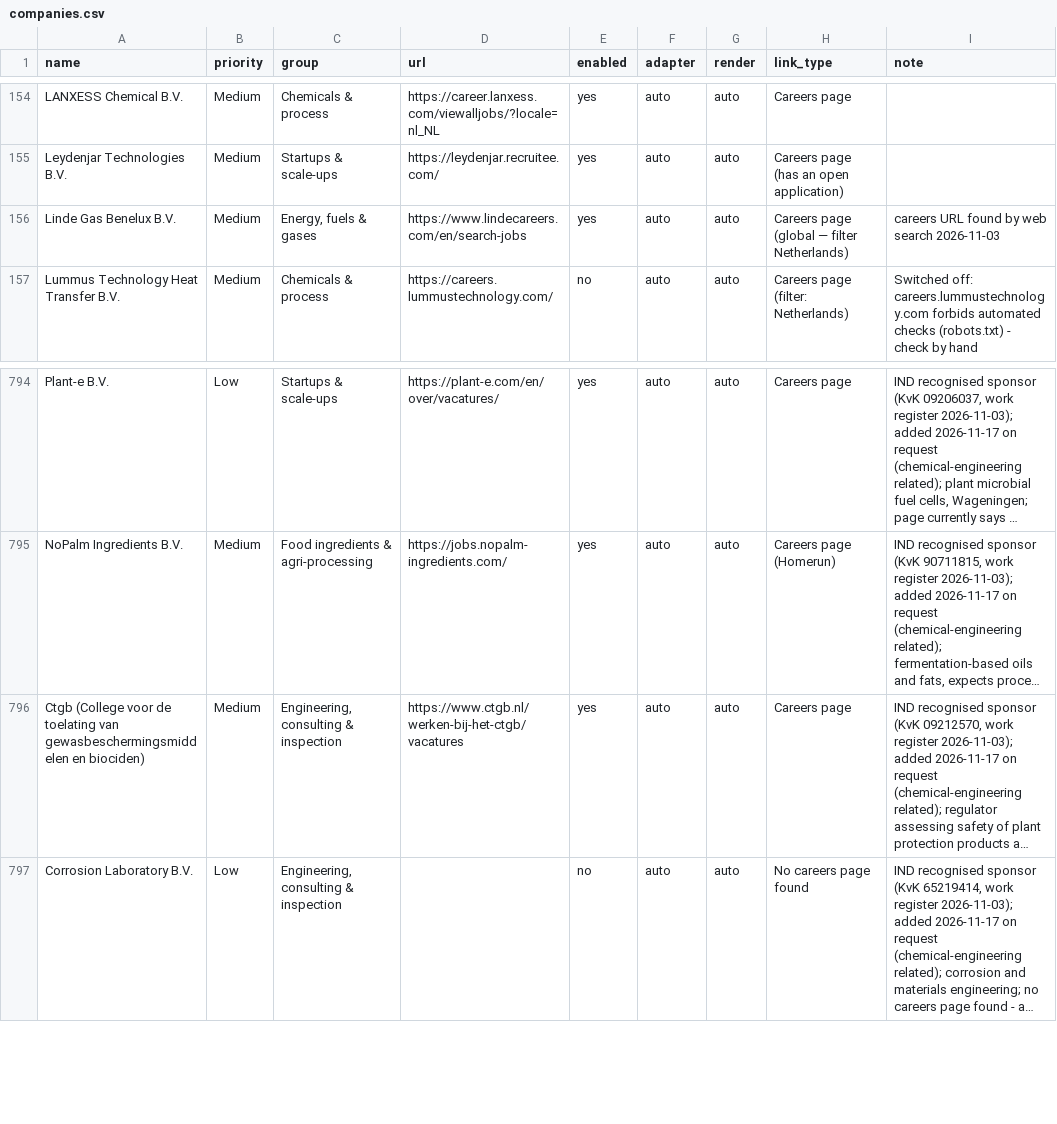
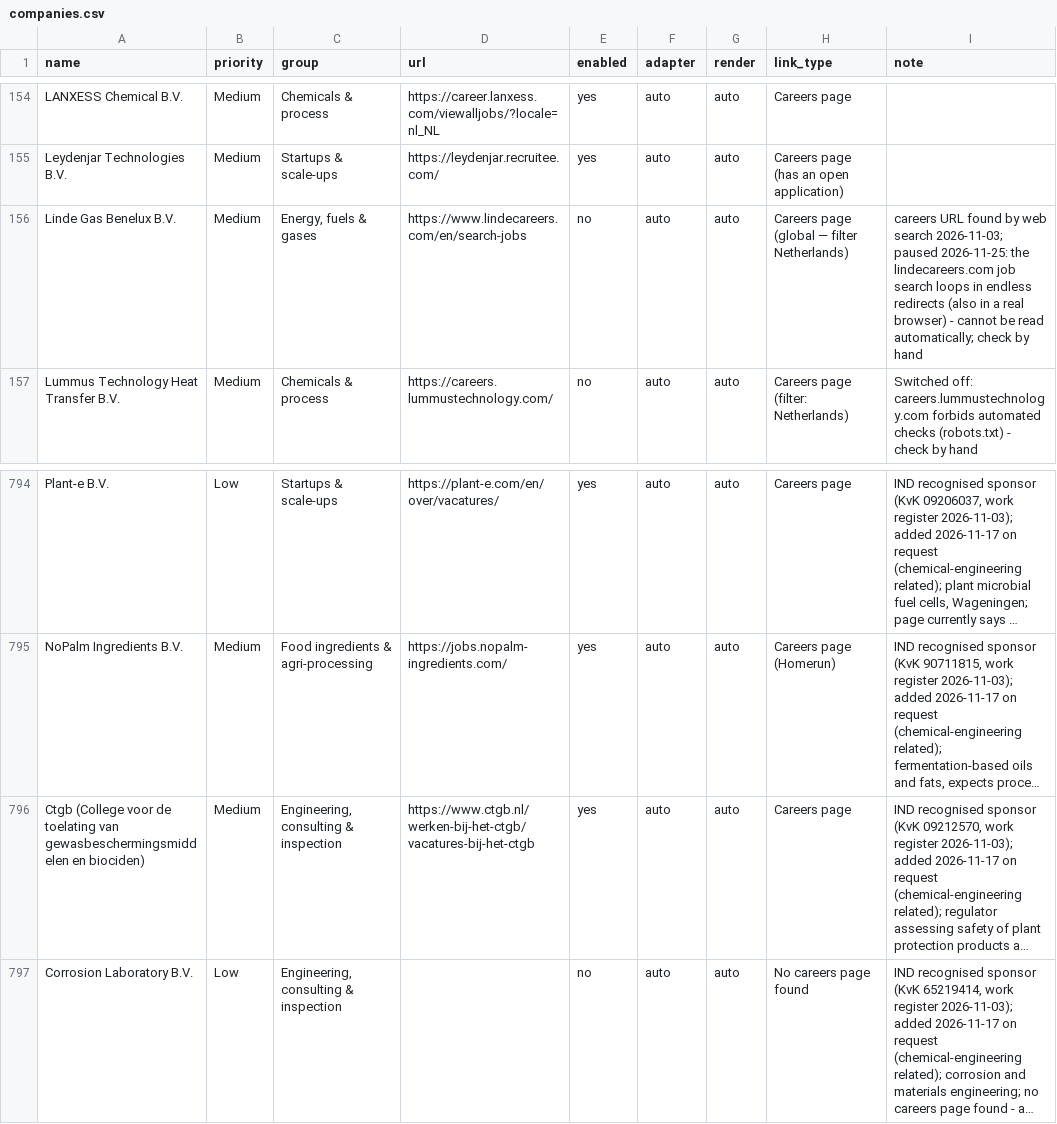
Before and after one commit to Boomybhai/jobwatch, a CSV file: companies.csv, drawn as a sheet; only a part is shown, gaps mark what is left out; long unchanged cells end in …; the diff names each change by its address in the sheet, - before the commit and + after, or states it on an @@ line.

```diff
--- a/companies.csv
+++ b/companies.csv
-E156 (enabled): yes
+E156 (enabled): no
-I156 (note): …web search 2026-11-03
+I156 (note): …web search 2026-11-03; paused 2026-11-25: the lindecareers.com job search loops in endless redirects (also in a real browser) - cannot be read automatically; check by hand
-D796 (url): https://www.ctgb.nl/werken-bij-het-ctgb/vacatures
+D796 (url): https://www.ctgb.nl/werken-bij-het-ctgb/vacatures-bij-het-ctgb
```
Also changed, not shown: 2 other files.
